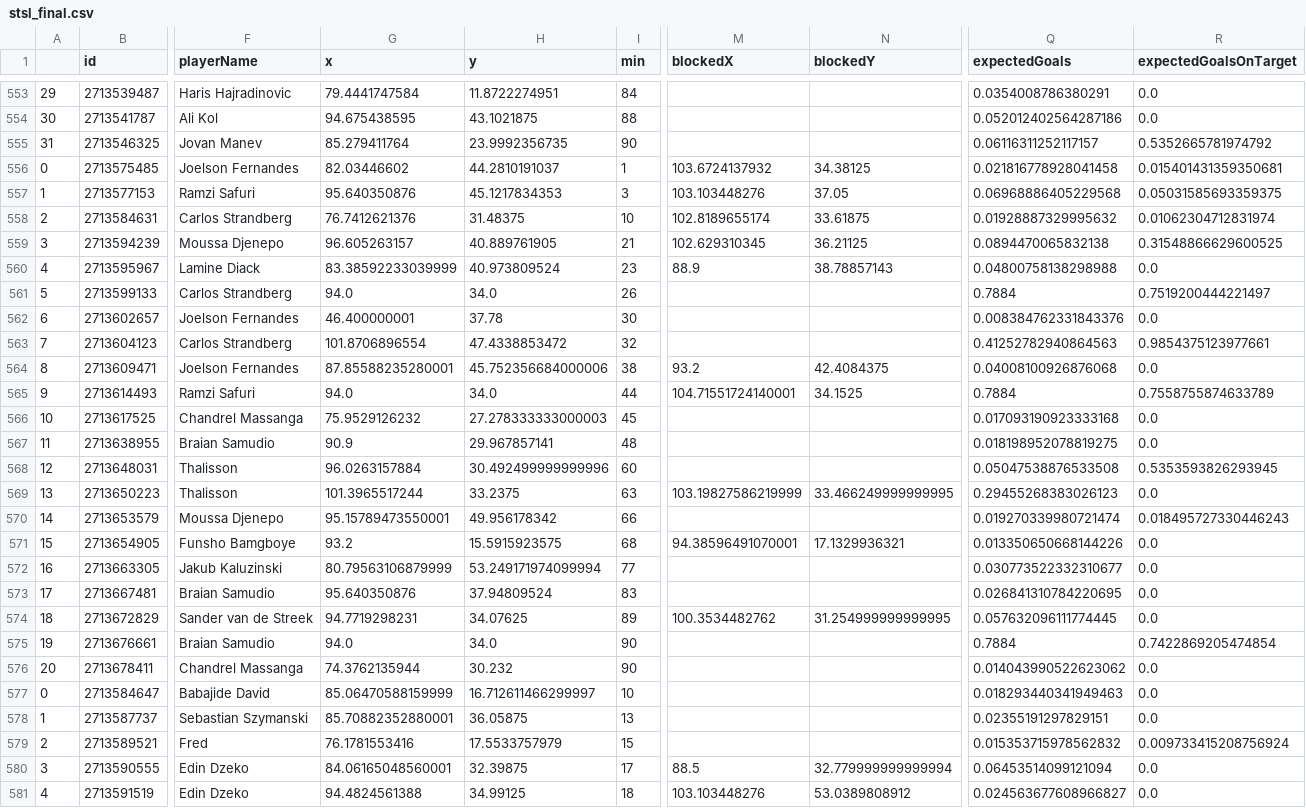
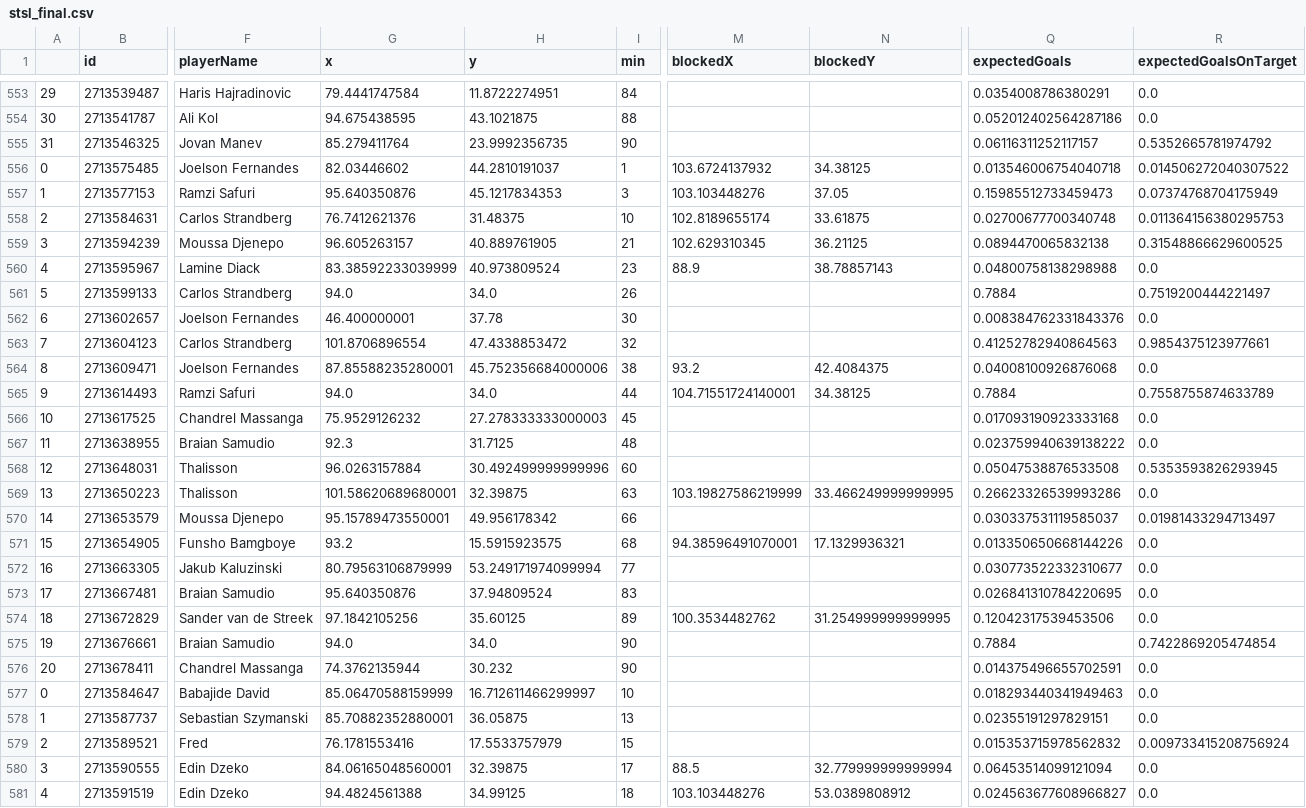
Before and after one commit to kovacs5/fotmob_csv, a CSV file: stsl_final.csv, drawn as a sheet; only a part is shown, gaps mark what is left out; the diff names each change by its address in the sheet, - before the commit and + after, or states it on an @@ line.

```diff
--- a/stsl_final.csv
+++ b/stsl_final.csv
-Q556 (expectedGoals): 0.021816778928041458
+Q556 (expectedGoals): 0.013546006754040718
-R556 (expectedGoalsOnTarget): 0.015401431359350681
+R556 (expectedGoalsOnTarget): 0.014506272040307522
-Q557 (expectedGoals): 0.06968886405229568
+Q557 (expectedGoals): 0.15985512733459473
-R557 (expectedGoalsOnTarget): 0.05031585693359375
+R557 (expectedGoalsOnTarget): 0.07374768704175949
-Q558 (expectedGoals): 0.01928887329995632
+Q558 (expectedGoals): 0.02700677700340748
-R558 (expectedGoalsOnTarget): 0.01062304712831974
+R558 (expectedGoalsOnTarget): 0.011364156380295753
-N565 (blockedY): 34.1525
+N565 (blockedY): 34.38125
-G567 (x): 90.9
+G567 (x): 92.3
-H567 (y): 29.967857141
+H567 (y): 31.7125
-Q567 (expectedGoals): 0.018198952078819275
+Q567 (expectedGoals): 0.023759940639138222
-G569 (x): 101.3965517244
+G569 (x): 101.58620689680001
-H569 (y): 33.2375
+H569 (y): 32.39875
-Q569 (expectedGoals): 0.29455268383026123
+Q569 (expectedGoals): 0.26623326539993286
-Q570 (expectedGoals): 0.019270339980721474
+Q570 (expectedGoals): 0.030337531119585037
-R570 (expectedGoalsOnTarget): 0.018495727330446243
+R570 (expectedGoalsOnTarget): 0.01981433294713497
-G574 (x): 94.7719298231
+G574 (x): 97.1842105256
-H574 (y): 34.07625
+H574 (y): 35.60125
-Q574 (expectedGoals): 0.057632096111774445
+Q574 (expectedGoals): 0.12042317539453506
-Q576 (expectedGoals): 0.014043990522623062
+Q576 (expectedGoals): 0.014375496655702591
```
